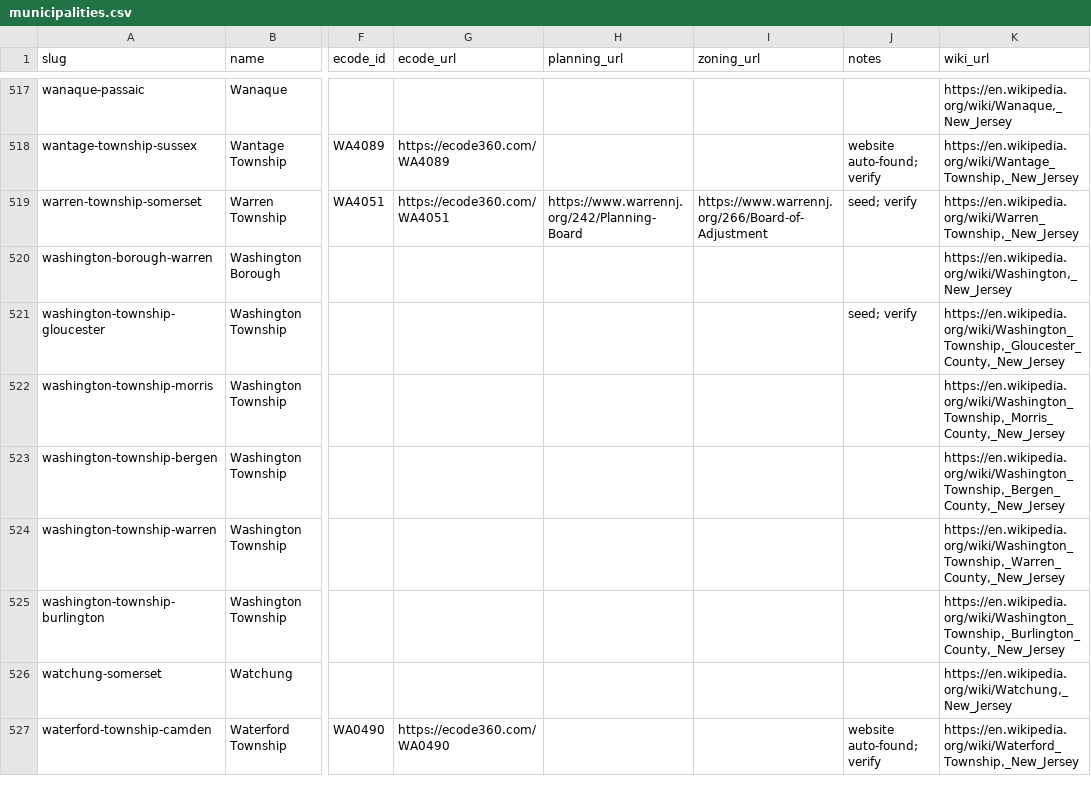
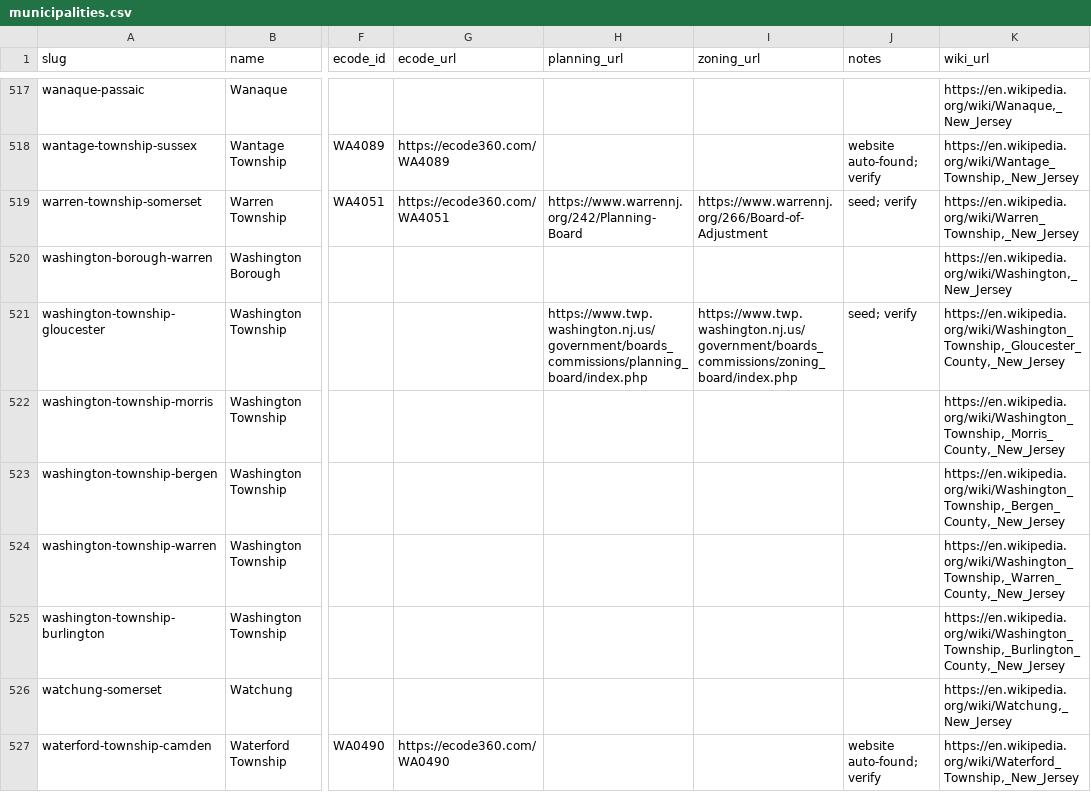
Before and after one commit to rujimhenry-wq/Agendas, a CSV file: data/municipalities.csv, drawn as a sheet; only a part is shown, gaps mark what is left out; the diff names each change by its address in the sheet, - before the commit and + after, or states it on an @@ line.

```diff
--- a/data/municipalities.csv
+++ b/data/municipalities.csv
-H521 (planning_url): (empty)
+H521 (planning_url): https://www.twp.washington.nj.us/government/boards_commissions/planning_board/index.php
-I521 (zoning_url): (empty)
+I521 (zoning_url): https://www.twp.washington.nj.us/government/boards_commissions/zoning_board/index.php
```
Also changed, not shown: 4 other files.
